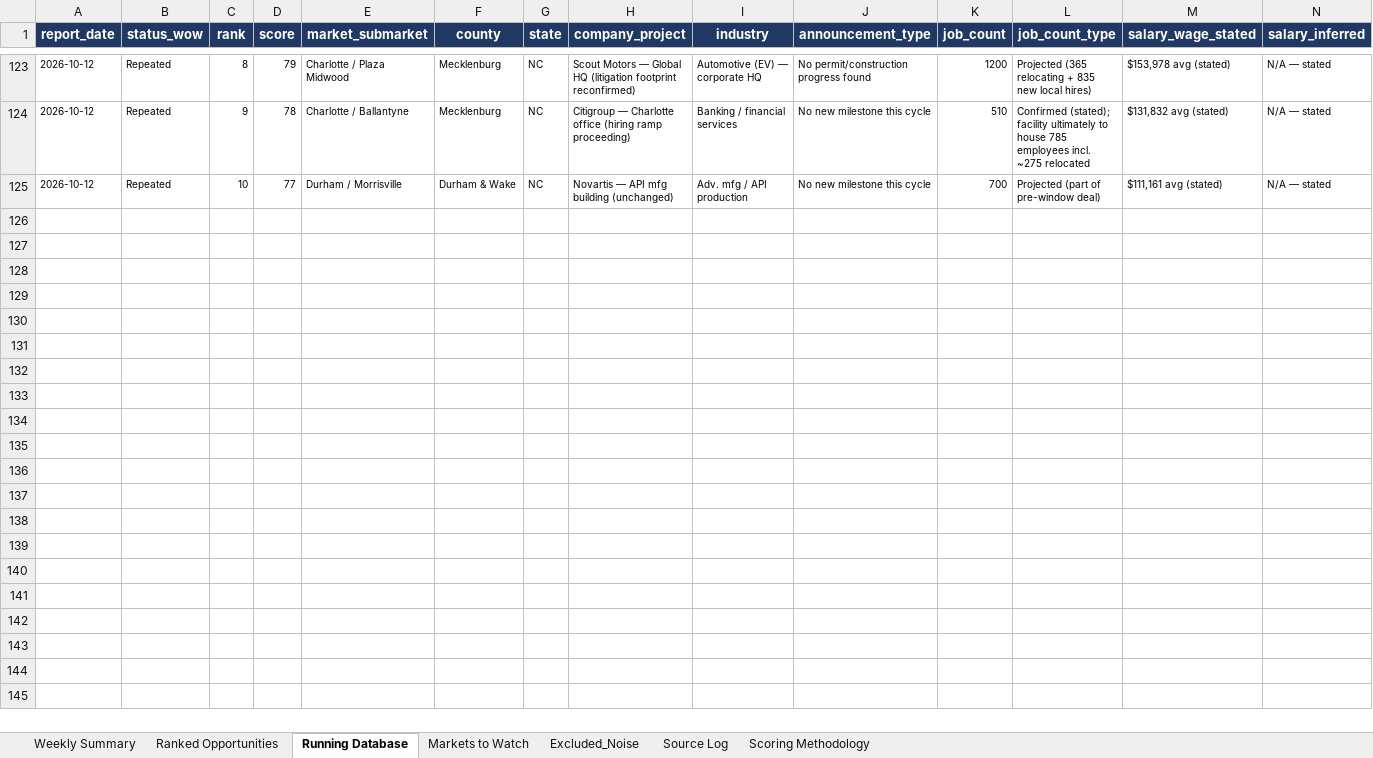
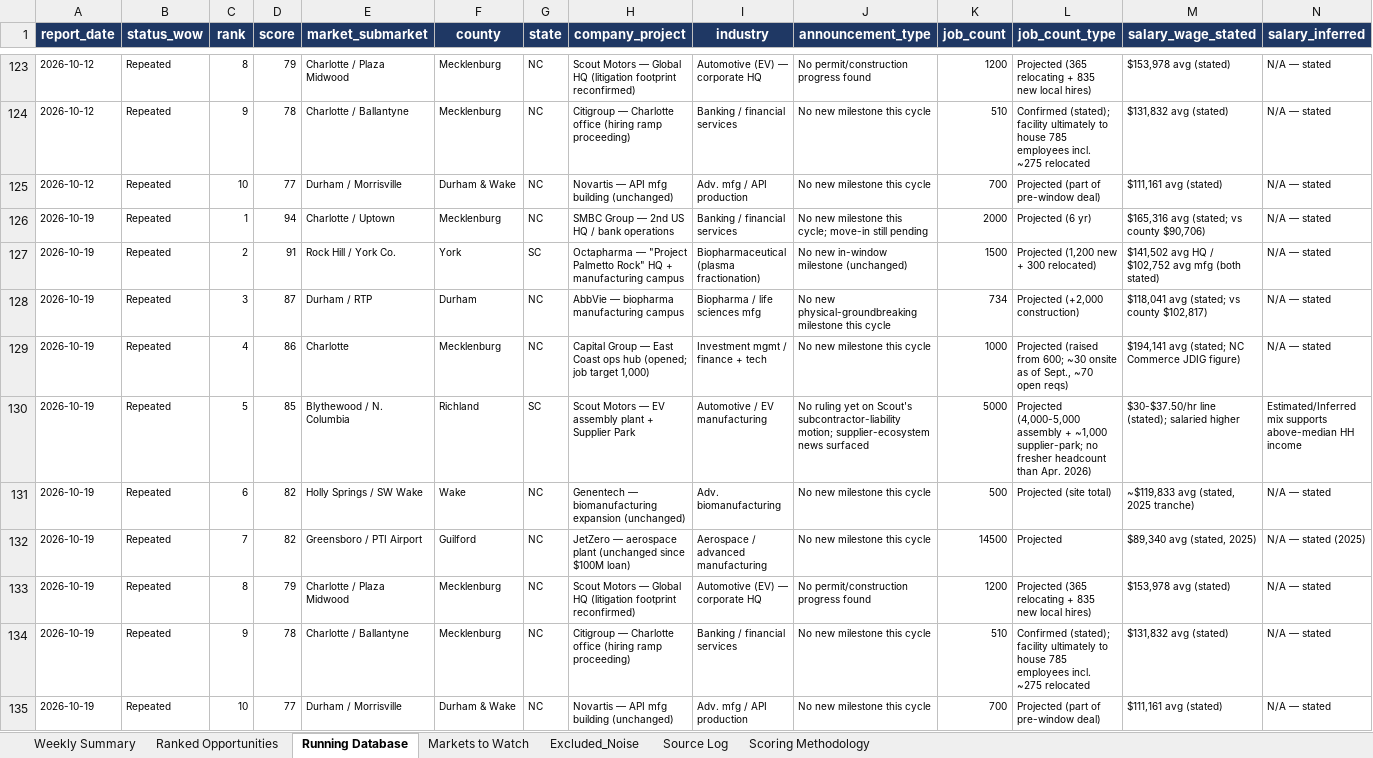
Before and after one commit to mcox-design/carolina-job-growth-report, an Excel workbook: reports/Carolinas_Job_Growth_Running_Database.xlsx, sheet Running Database, drawn as a sheet; only a part is shown, gaps mark what is left out; values as stored, in another font and other column widths than the file's, no borders; rows hold the shown columns only; the diff names each change by its address in the sheet, - before the commit and + after, or states it on an @@ line.

```diff
--- a/reports/Carolinas_Job_Growth_Running_Database.xlsx (sheet Running Database)
+++ b/reports/Carolinas_Job_Growth_Running_Database.xlsx (sheet Running Database)
+row 126: 2026-10-19 | Repeated | 1 | 94 | Charlotte / Uptown | Mecklenburg | NC | SMBC Group — 2nd US HQ / bank operations | Banking / financial services | No new milestone this cycle; move-in still pending | 2000 | Projected (6 yr) | $165,316 avg (stated; vs county $90,706) | N/A — stated
+row 127: 2026-10-19 | Repeated | 2 | 91 | Rock Hill / York Co. | York | SC | Octapharma — "Project Palmetto Rock" HQ + manufacturing campus | Biopharmaceutical (plasma fractionation) | No new in-window milestone (unchanged) | 1500 | Projected (1,200 new + 300 relocated) | $141,502 avg HQ / $102,752 avg mfg (both stated) | N/A — stated
+row 128: 2026-10-19 | Repeated | 3 | 87 | Durham / RTP | Durham | NC | AbbVie — biopharma manufacturing campus | Biopharma / life sciences mfg | No new physical-groundbreaking milestone this cycle | 734 | Projected (+2,000 construction) | $118,041 avg (stated; vs county $102,817) | N/A — stated
+row 129: 2026-10-19 | Repeated | 4 | 86 | Charlotte | Mecklenburg | NC | Capital Group — East Coast ops hub (opened; job target 1,000) | Investment mgmt / finance + tech | No new milestone this cycle | 1000 | Projected (raised from 600; ~30 onsite as of Sept., ~70 open reqs) | $194,141 avg (stated; NC Commerce JDIG figure) | N/A — stated
+row 130: 2026-10-19 | Repeated | 5 | 85 | Blythewood / N. Columbia | Richland | SC | Scout Motors — EV assembly plant + Supplier Park | Automotive / EV manufacturing | No ruling yet on Scout's subcontractor-liability motion; supplier-ecosystem news surfaced | 5000 | Projected (4,000-5,000 assembly + ~1,000 supplier-park; no fresher headcount than Apr. 2026) | $30-$37.50/hr line (stated); salaried higher | Estimated/Inferred mix supports above-median HH income
+row 131: 2026-10-19 | Repeated | 6 | 82 | Holly Springs / SW Wake | Wake | NC | Genentech — biomanufacturing expansion (unchanged) | Adv. biomanufacturing | No new milestone this cycle | 500 | Projected (site total) | ~$119,833 avg (stated, 2025 tranche) | N/A — stated
+row 132: 2026-10-19 | Repeated | 7 | 82 | Greensboro / PTI Airport | Guilford | NC | JetZero — aerospace plant (unchanged since $100M loan) | Aerospace / advanced manufacturing | No new milestone this cycle | 14500 | Projected | $89,340 avg (stated, 2025) | N/A — stated (2025)
+row 133: 2026-10-19 | Repeated | 8 | 79 | Charlotte / Plaza Midwood | Mecklenburg | NC | Scout Motors — Global HQ (litigation footprint reconfirmed) | Automotive (EV) — corporate HQ | No permit/construction progress found | 1200 | Projected (365 relocating + 835 new local hires) | $153,978 avg (stated) | N/A — stated
+row 134: 2026-10-19 | Repeated | 9 | 78 | Charlotte / Ballantyne | Mecklenburg | NC | Citigroup — Charlotte office (hiring ramp proceeding) | Banking / financial services | No new milestone this cycle | 510 | Confirmed (stated); facility ultimately to house 785 employees incl. ~275 relocated | $131,832 avg (stated) | N/A — stated
+row 135: 2026-10-19 | Repeated | 10 | 77 | Durham / Morrisville | Durham & Wake | NC | Novartis — API mfg building (unchanged) | Adv. mfg / API production | No new milestone this cycle | 700 | Projected (part of pre-window deal) | $111,161 avg (stated) | N/A — stated
```
Also changed, not shown: sheet Markets to Watch, sheet Ranked Opportunities, sheet Excluded_Noise, sheet Scoring Methodology, sheet Weekly Summary.
